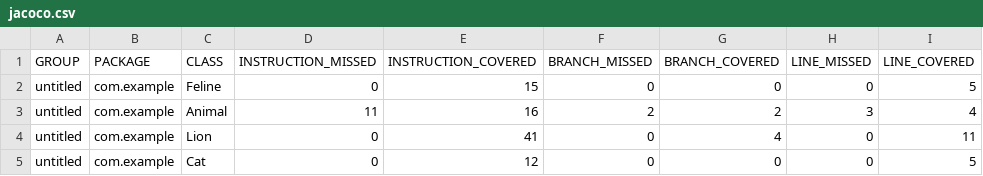
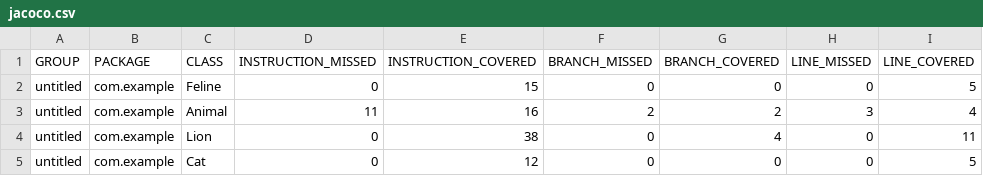
Before and after one commit to EryominAlexander/qa_java, a CSV file: target/site/jacoco/jacoco.csv, drawn as a sheet; only a part is shown; the diff names each change by its address in the sheet, - before the commit and + after, or states it on an @@ line.

```diff
--- a/target/site/jacoco/jacoco.csv
+++ b/target/site/jacoco/jacoco.csv
-E4 (INSTRUCTION_COVERED): 41
+E4 (INSTRUCTION_COVERED): 38
```
Also changed, not shown: 15 other files.
